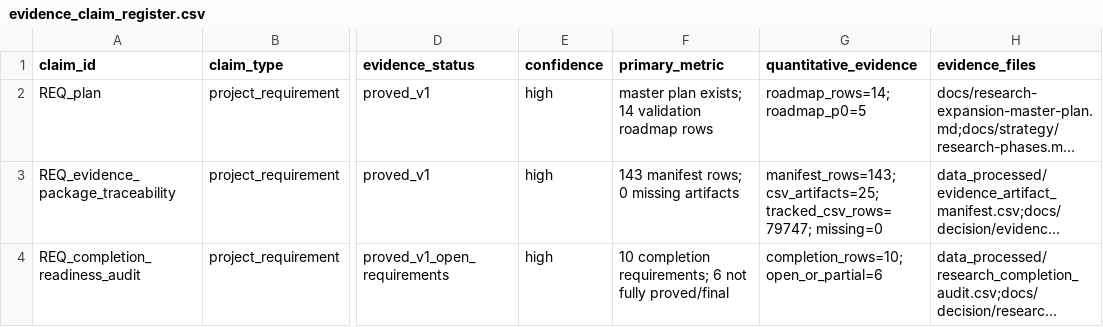
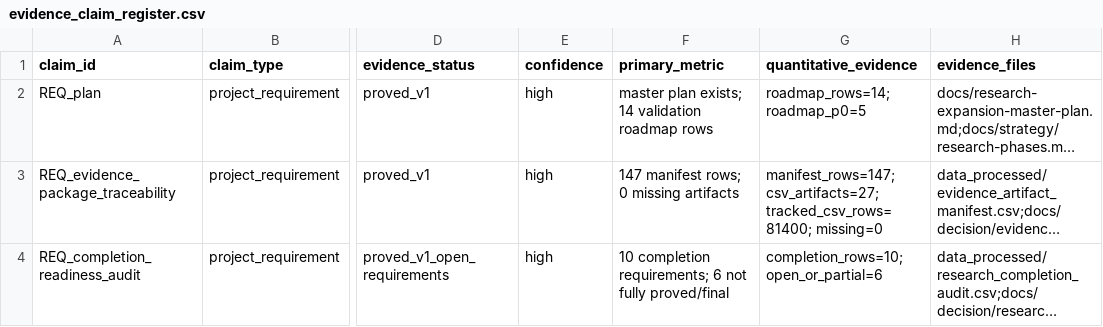
Before and after one commit to kirbudilov01/alina-research, a CSV file: data_processed/evidence_claim_register.csv, drawn as a sheet; only a part is shown, gaps mark what is left out; long unchanged cells end in …; the diff covers the shown part only; the diff names each change by its address in the sheet, - before the commit and + after, or states it on an @@ line.

```diff
--- a/data_processed/evidence_claim_register.csv
+++ b/data_processed/evidence_claim_register.csv
-F3 (primary_metric): 143 manifest rows; 0 missing artifacts
+F3 (primary_metric): 147 manifest rows; 0 missing artifacts
-G3 (quantitative_evidence): manifest_rows=143; csv_artifacts=25; tracked_csv_rows=79747; missing=0
+G3 (quantitative_evidence): manifest_rows=147; csv_artifacts=27; tracked_csv_rows=81400; missing=0
```
Also changed, not shown: 5 edited cells elsewhere in this file, data_processed/evidence_artifact_manifest.csv, data_processed/research_completion_audit.csv, 17 other files.
